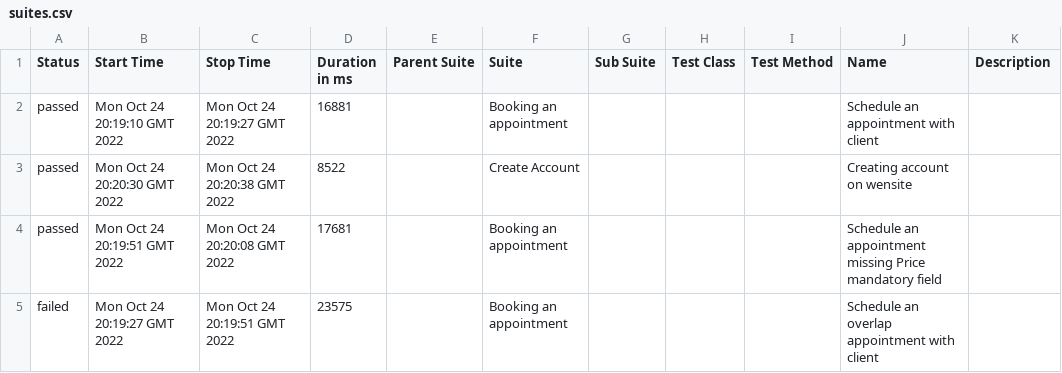
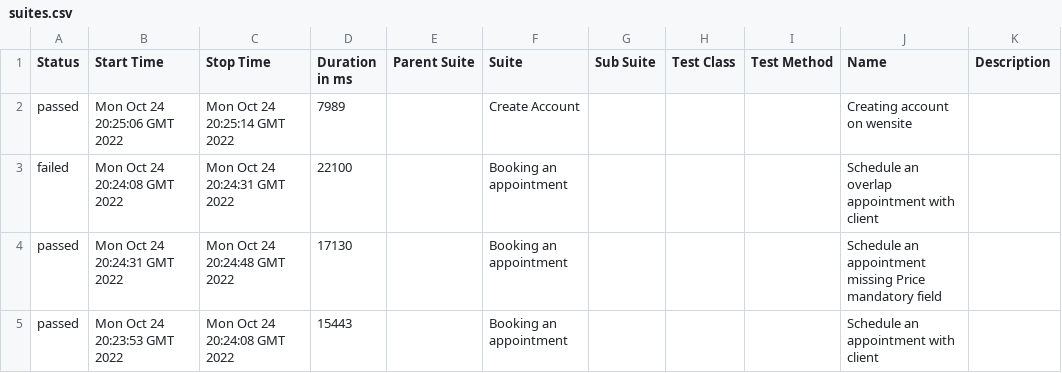
Before and after one commit to LucileneMartins/practiceSpaceHealth, a CSV file: 9/data/suites.csv, drawn as a sheet.

```diff
--- a/9/data/suites.csv
+++ b/9/data/suites.csv
@@ -1,5 +1,5 @@
 "Status","Start Time","Stop Time","Duration in ms","Parent Suite","Suite","Sub Suite","Test Class","Test Method","Name","Description"
-"passed","Mon Oct 24 20:19:10 GMT 2022","Mon Oct 24 20:19:27 GMT 2022","16881","","Booking an appointment","","","","Schedule an appointment with client",""
-"passed","Mon Oct 24 20:20:30 GMT 2022","Mon Oct 24 20:20:38 GMT 2022","8522","","Create Account","","","","Creating account on wensite",""
-"passed","Mon Oct 24 20:19:51 GMT 2022","Mon Oct 24 20:20:08 GMT 2022","17681","","Booking an appointment","","","","Schedule an appointment missing Price mandatory field",""
-"failed","Mon Oct 24 20:19:27 GMT 2022","Mon Oct 24 20:19:51 GMT 2022","23575","","Booking an appointment","","","","Schedule an overlap appointment with client",""
+"passed","Mon Oct 24 20:25:06 GMT 2022","Mon Oct 24 20:25:14 GMT 2022","7989","","Create Account","","","","Creating account on wensite",""
+"failed","Mon Oct 24 20:24:08 GMT 2022","Mon Oct 24 20:24:31 GMT 2022","22100","","Booking an appointment","","","","Schedule an overlap appointment with client",""
+"passed","Mon Oct 24 20:24:31 GMT 2022","Mon Oct 24 20:24:48 GMT 2022","17130","","Booking an appointment","","","","Schedule an appointment missing Price mandatory field",""
+"passed","Mon Oct 24 20:23:53 GMT 2022","Mon Oct 24 20:24:08 GMT 2022","15443","","Booking an appointment","","","","Schedule an appointment with client",""
```
Also changed, not shown: 32 other files.
